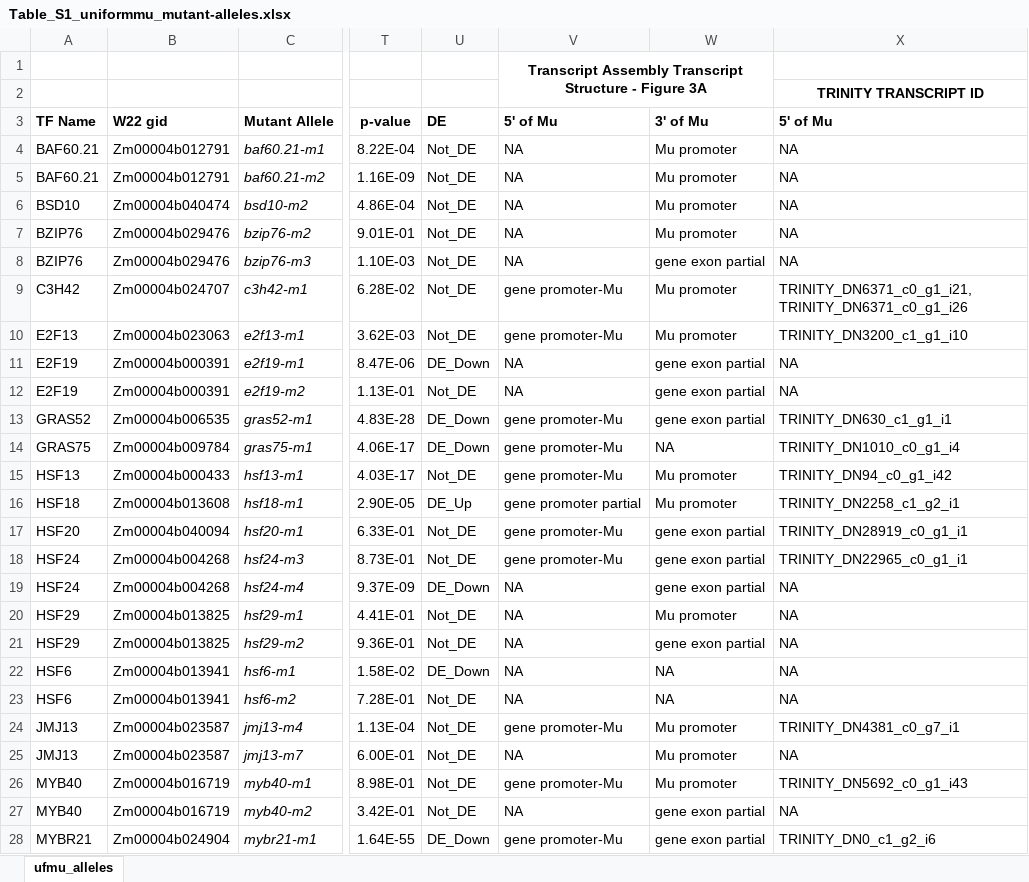
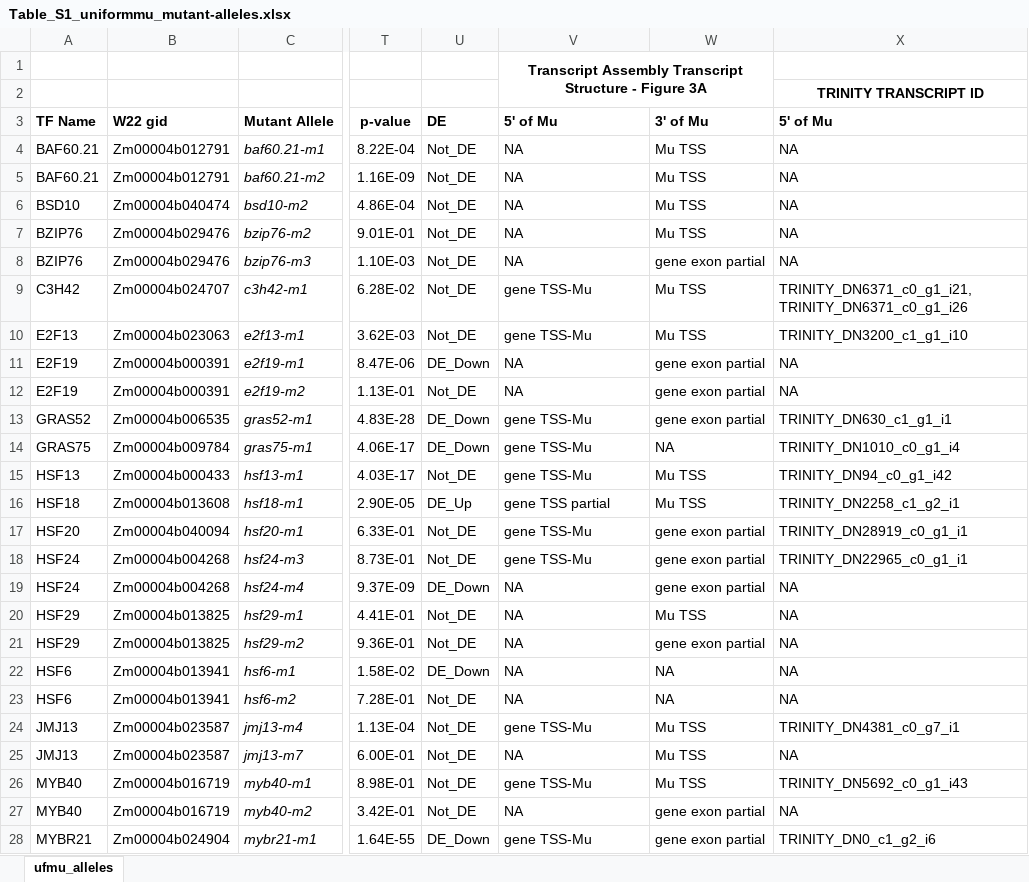
Before and after one commit to erikamag/Mu-Pro_manuscript, an Excel workbook: Table_S1_uniformmu_mutant-alleles.xlsx, sheet ufmu_alleles, drawn as a sheet; only a part is shown, gaps mark what is left out; values as stored, in another font and other column widths than the file's, no borders; the diff covers the shown part only; the diff names each change by its address in the sheet, - before the commit and + after, or states it on an @@ line.

Commit message:
Add files via upload

```diff
--- a/Table_S1_uniformmu_mutant-alleles.xlsx (sheet ufmu_alleles)
+++ b/Table_S1_uniformmu_mutant-alleles.xlsx (sheet ufmu_alleles)
-W4:W7 (3' of Mu): Mu promoter
+W4:W7 (3' of Mu): Mu TSS
-V9:V10 (5' of Mu): gene promoter-Mu
+V9:V10 (5' of Mu): gene TSS-Mu
-W9:W10 (3' of Mu): Mu promoter
+W9:W10 (3' of Mu): Mu TSS
-V13:V15 (5' of Mu): gene promoter-Mu
+V13:V15 (5' of Mu): gene TSS-Mu
-W15:W16 (3' of Mu): Mu promoter
+W15:W16 (3' of Mu): Mu TSS
-V16 (5' of Mu): gene promoter partial
+V16 (5' of Mu): gene TSS partial
-V17:V18 (5' of Mu): gene promoter-Mu
+V17:V18 (5' of Mu): gene TSS-Mu
-W20 (3' of Mu): Mu promoter
+W20 (3' of Mu): Mu TSS
-V24 (5' of Mu): gene promoter-Mu
+V24 (5' of Mu): gene TSS-Mu
-W24:W26 (3' of Mu): Mu promoter
+W24:W26 (3' of Mu): Mu TSS
-V26 (5' of Mu): gene promoter-Mu
+V26 (5' of Mu): gene TSS-Mu
-V28 (5' of Mu): gene promoter-Mu
+V28 (5' of Mu): gene TSS-Mu
```
Also changed, not shown: 18 edited cells elsewhere in this sheet.
